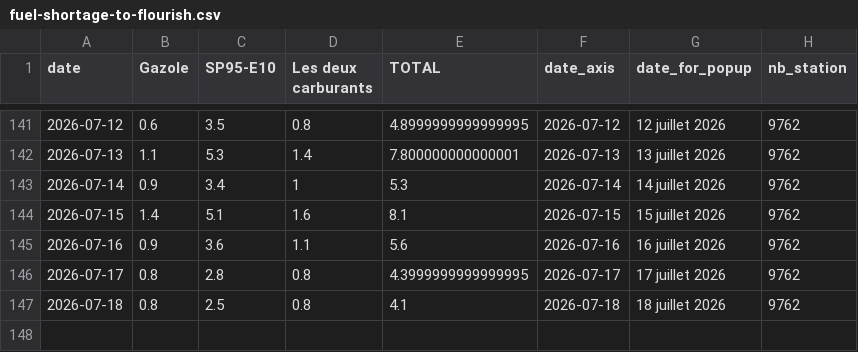
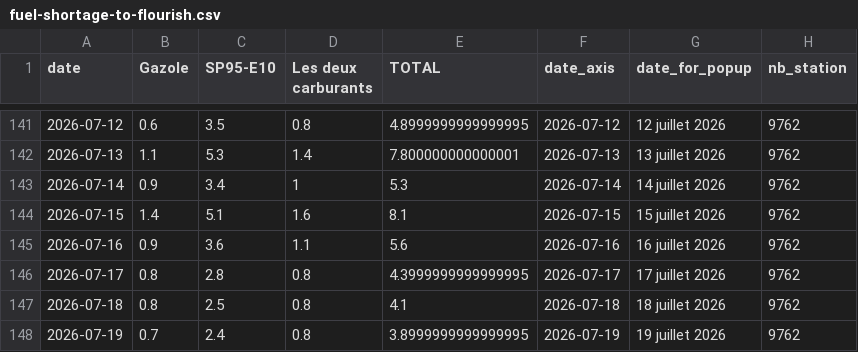
Before and after one commit to mthlht/fuel-price-tracker, a CSV file: data/fuel-shortage-to-flourish.csv, drawn as a sheet; only a part is shown, gaps mark what is left out; the diff names each change by its address in the sheet, - before the commit and + after, or states it on an @@ line.

```diff
--- a/data/fuel-shortage-to-flourish.csv
+++ b/data/fuel-shortage-to-flourish.csv
+row 148: 2026-07-19 | 0.7 | 2.4 | 0.8 | 3.8999999999999995 | 2026-07-19 | 19 juillet 2026 | 9762
```
Also changed, not shown: 3 other files.
